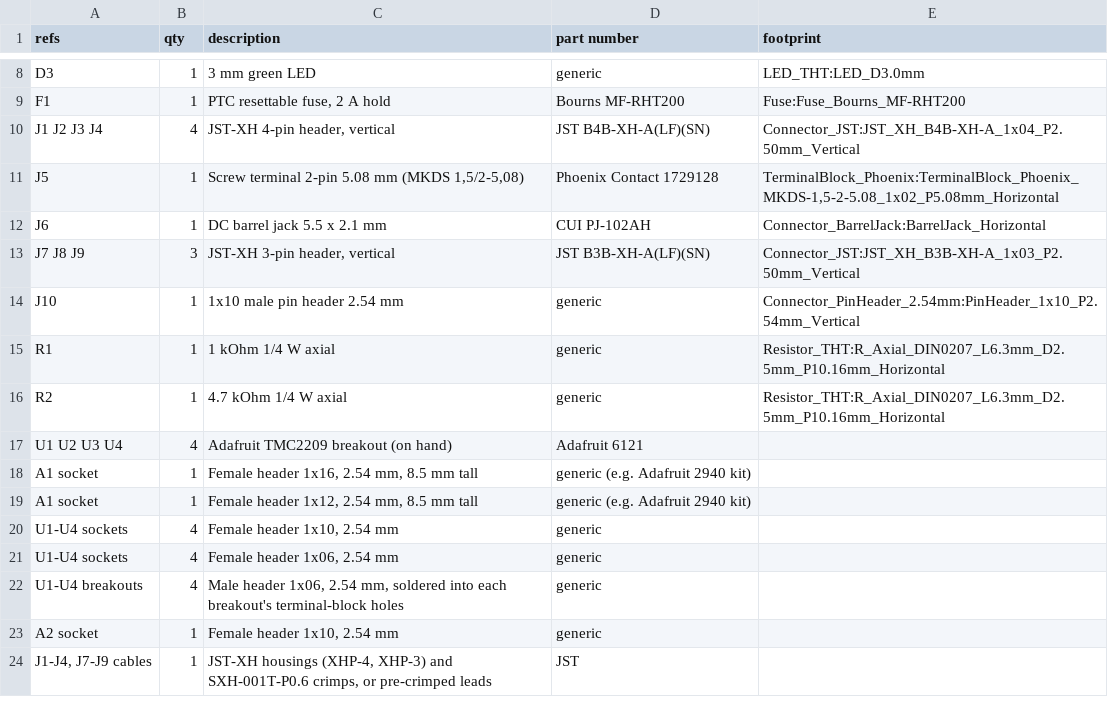
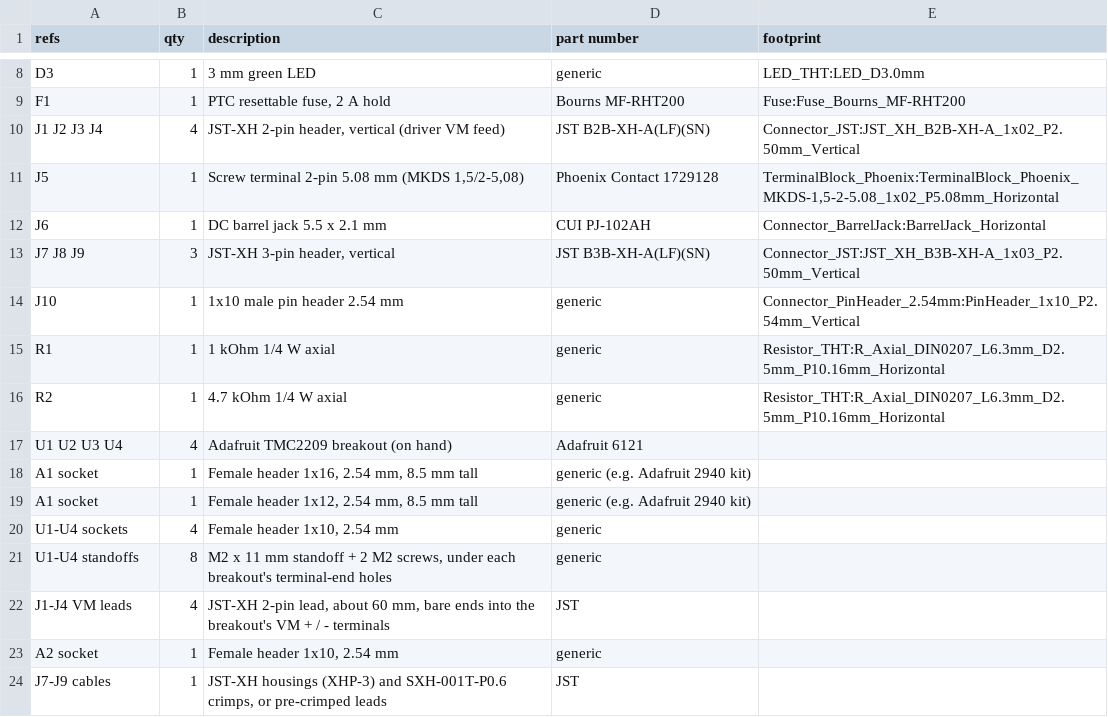
Before and after one commit to CoraBeanz/ROS-Optics-Bench, a CSV file: electronics/pcb/fab/control_board/control_board_bom.csv, drawn as a sheet; only a part is shown, gaps mark what is left out.

Commit message:
Keep the TMC2209 screw terminals on the control board (#6)
The breakouts plug in by their 10-pin logic header only and keep their screw terminals, which face the top and bottom board edges. Motors wire straight into the breakouts; J1-J4 feed each driver's VM over a short lead. M2 standoff holes under each breakout's terminal end. Still 100 x 100 mm; ERC and DRC clean.

```diff
--- a/electronics/pcb/fab/control_board/control_board_bom.csv
+++ b/electronics/pcb/fab/control_board/control_board_bom.csv
@@ -9,3 +9,3 @@ D3,1,3 mm green LED,generic,LED_THT:LED_D3.0mm
 F1,1,"PTC resettable fuse, 2 A hold",Bourns MF-RHT200,Fuse:Fuse_Bourns_MF-RHT200
-J1 J2 J3 J4,4,"JST-XH 4-pin header, vertical",JST B4B-XH-A(LF)(SN),Connector_JST:JST_XH_B4B-XH-A_1x04_P2.50mm_Vertical
+J1 J2 J3 J4,4,"JST-XH 2-pin header, vertical (driver VM feed)",JST B2B-XH-A(LF)(SN),Connector_JST:JST_XH_B2B-XH-A_1x02_P2.50mm_Vertical
 J5,1,"Screw terminal 2-pin 5.08 mm (MKDS 1,5/2-5,08)",Phoenix Contact 1729128,"TerminalBlock_Phoenix:TerminalBlock_Phoenix_MKDS-1,5-2-5.08_1x02_P5.08mm_Horizontal"
@@ -20,5 +20,5 @@ A1 socket,1,"Female header 1x12, 2.54 mm, 8.5 mm tall",generic (e.g. Adafruit 29
 U1-U4 sockets,4,"Female header 1x10, 2.54 mm",generic,
-U1-U4 sockets,4,"Female header 1x06, 2.54 mm",generic,
-U1-U4 breakouts,4,"Male header 1x06, 2.54 mm, soldered into each breakout's terminal-block holes",generic,
+U1-U4 standoffs,8,"M2 x 11 mm standoff + 2 M2 screws, under each breakout's terminal-end holes",generic,
+J1-J4 VM leads,4,"JST-XH 2-pin lead, about 60 mm, bare ends into the breakout's VM + / - terminals",JST,
 A2 socket,1,"Female header 1x10, 2.54 mm",generic,
-"J1-J4, J7-J9 cables",1,"JST-XH housings (XHP-4, XHP-3) and SXH-001T-P0.6 crimps, or pre-crimped leads",JST,
+J7-J9 cables,1,"JST-XH housings (XHP-3) and SXH-001T-P0.6 crimps, or pre-crimped leads",JST,
```
Also changed, not shown: 22 other files.
